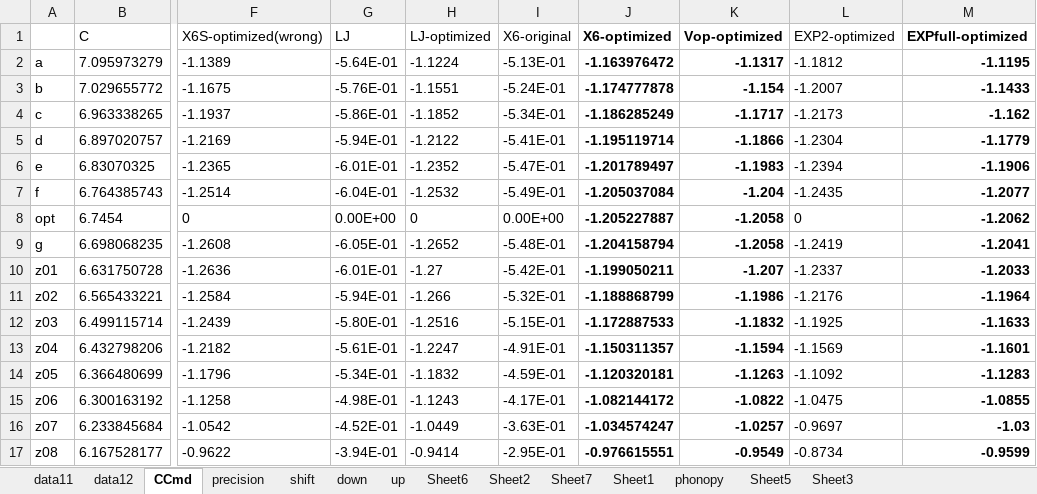
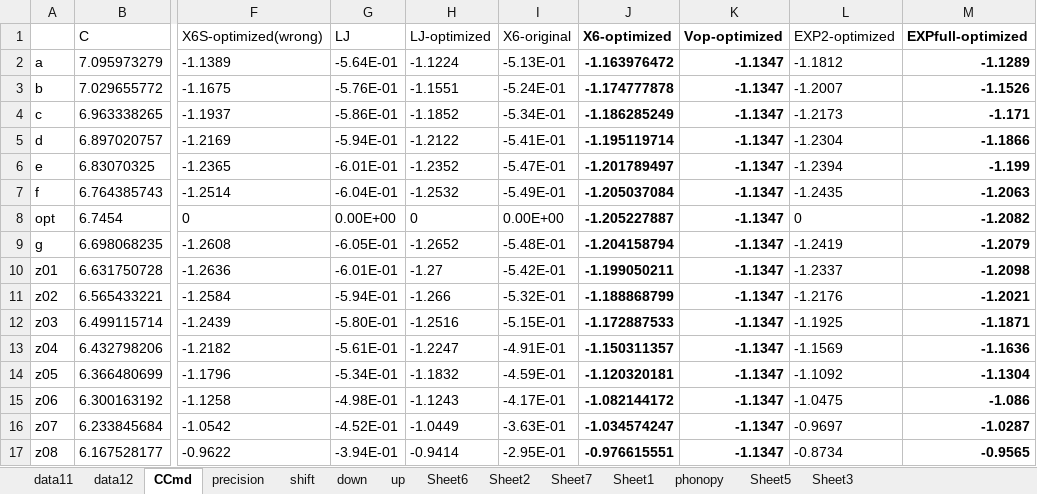
Before and after one commit to YerongLeopard/William, an Excel workbook: data/data_collection.xlsx, sheet CCmd, drawn as a sheet; only a part is shown, gaps mark what is left out; values as stored, in another font and other column widths than the file's, no borders; the diff names each change by its address in the sheet, - before the commit and + after, or states it on an @@ line.

Commit message:
data collection

```diff
--- a/data/data_collection.xlsx (sheet CCmd)
+++ b/data/data_collection.xlsx (sheet CCmd)
-K2 (Vop-optimized): -1.1317
+K2 (Vop-optimized): -1.1347
-M2 (EXPfull-optimized): -1.1195
+M2 (EXPfull-optimized): -1.1289
-K3 (Vop-optimized): -1.154
+K3 (Vop-optimized): -1.1347
-M3 (EXPfull-optimized): -1.1433
+M3 (EXPfull-optimized): -1.1526
-K4 (Vop-optimized): -1.1717
+K4 (Vop-optimized): -1.1347
-M4 (EXPfull-optimized): -1.162
+M4 (EXPfull-optimized): -1.171
-K5 (Vop-optimized): -1.1866
+K5 (Vop-optimized): -1.1347
-M5 (EXPfull-optimized): -1.1779
+M5 (EXPfull-optimized): -1.1866
-K6 (Vop-optimized): -1.1983
+K6 (Vop-optimized): -1.1347
-M6 (EXPfull-optimized): -1.1906
+M6 (EXPfull-optimized): -1.199
-K7 (Vop-optimized): -1.204
+K7 (Vop-optimized): -1.1347
-M7 (EXPfull-optimized): -1.2077
+M7 (EXPfull-optimized): -1.2063
-K8:K9 (Vop-optimized): -1.2058
+K8:K9 (Vop-optimized): -1.1347
-M8 (EXPfull-optimized): -1.2062
+M8 (EXPfull-optimized): -1.2082
-M9 (EXPfull-optimized): -1.2041
+M9 (EXPfull-optimized): -1.2079
-K10 (Vop-optimized): -1.207
+K10 (Vop-optimized): -1.1347
-M10 (EXPfull-optimized): -1.2033
+M10 (EXPfull-optimized): -1.2098
-K11 (Vop-optimized): -1.1986
+K11 (Vop-optimized): -1.1347
-M11 (EXPfull-optimized): -1.1964
+M11 (EXPfull-optimized): -1.2021
-K12 (Vop-optimized): -1.1832
+K12 (Vop-optimized): -1.1347
-M12 (EXPfull-optimized): -1.1633
+M12 (EXPfull-optimized): -1.1871
-K13 (Vop-optimized): -1.1594
+K13 (Vop-optimized): -1.1347
-M13 (EXPfull-optimized): -1.1601
+M13 (EXPfull-optimized): -1.1636
-K14 (Vop-optimized): -1.1263
+K14 (Vop-optimized): -1.1347
-M14 (EXPfull-optimized): -1.1283
+M14 (EXPfull-optimized): -1.1304
-K15 (Vop-optimized): -1.0822
+K15 (Vop-optimized): -1.1347
-M15 (EXPfull-optimized): -1.0855
+M15 (EXPfull-optimized): -1.086
-K16 (Vop-optimized): -1.0257
+K16 (Vop-optimized): -1.1347
-M16 (EXPfull-optimized): -1.03
+M16 (EXPfull-optimized): -1.0287
-K17 (Vop-optimized): -0.9549
+K17 (Vop-optimized): -1.1347
-M17 (EXPfull-optimized): -0.9599
+M17 (EXPfull-optimized): -0.9565
```
Also changed, not shown: data/data.xlsx.
